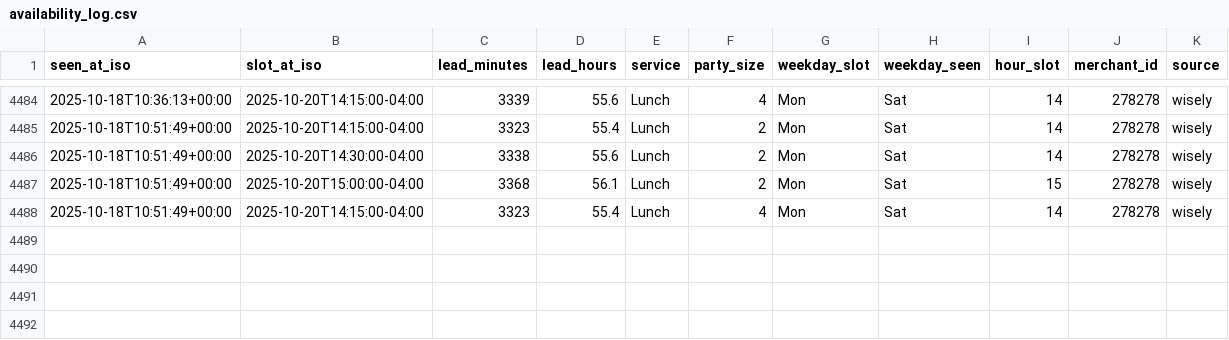
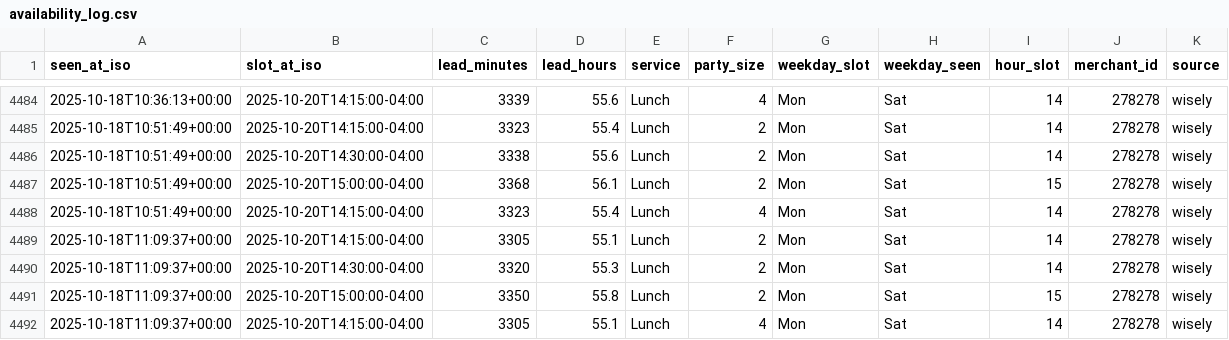
Before and after one commit to jacobschulman/stonewatch, a CSV file: availability_log.csv, drawn as a sheet; only a part is shown, gaps mark what is left out; the diff names each change by its address in the sheet, - before the commit and + after, or states it on an @@ line.

```diff
--- a/availability_log.csv
+++ b/availability_log.csv
+row 4489: 2025-10-18T11:09:37+00:00 | 2025-10-20T14:15:00-04:00 | 3305 | 55.1 | Lunch | 2 | Mon | Sat | 14 | 278278 | wisely
+row 4490: 2025-10-18T11:09:37+00:00 | 2025-10-20T14:30:00-04:00 | 3320 | 55.3 | Lunch | 2 | Mon | Sat | 14 | 278278 | wisely
+row 4491: 2025-10-18T11:09:37+00:00 | 2025-10-20T15:00:00-04:00 | 3350 | 55.8 | Lunch | 2 | Mon | Sat | 15 | 278278 | wisely
+row 4492: 2025-10-18T11:09:37+00:00 | 2025-10-20T14:15:00-04:00 | 3305 | 55.1 | Lunch | 4 | Mon | Sat | 14 | 278278 | wisely
```
